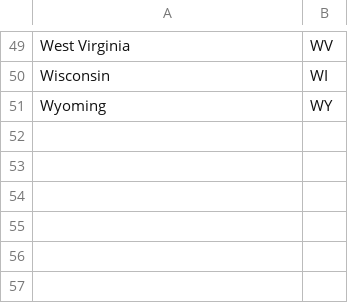
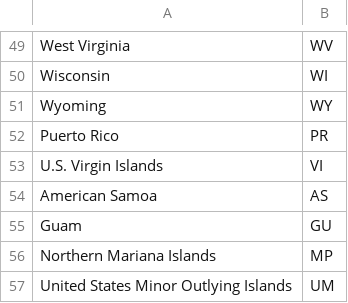
Before and after one commit to kball/save-the-nea, a CSV file: data/states.csv, drawn as a sheet; only a part is shown, gaps mark what is left out.

```diff
--- a/data/states.csv
+++ b/data/states.csv
@@ -51 +51,7 @@
 "Wyoming","WY"
+"Puerto Rico","PR"
+"U.S. Virgin Islands","VI"
+"American Samoa","AS"
+"Guam","GU"
+"Northern Mariana Islands","MP"
+"United States Minor Outlying Islands","UM"
```
Also changed, not shown: 1 other file.
